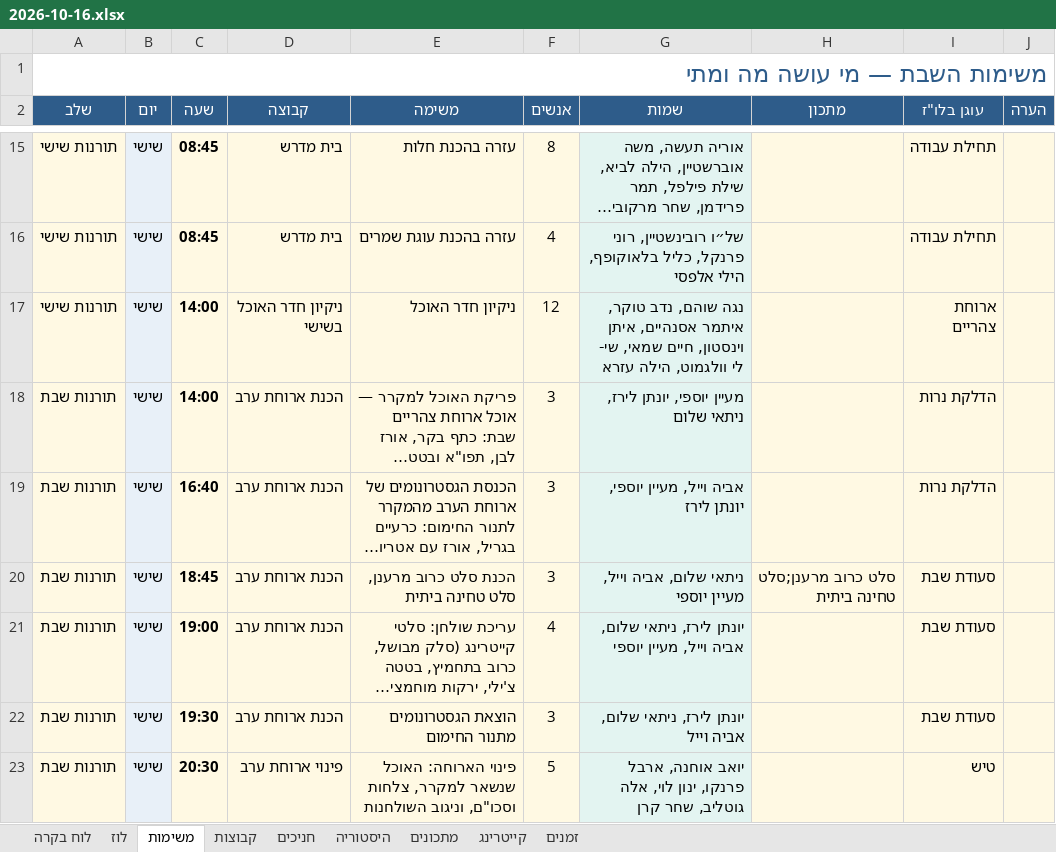
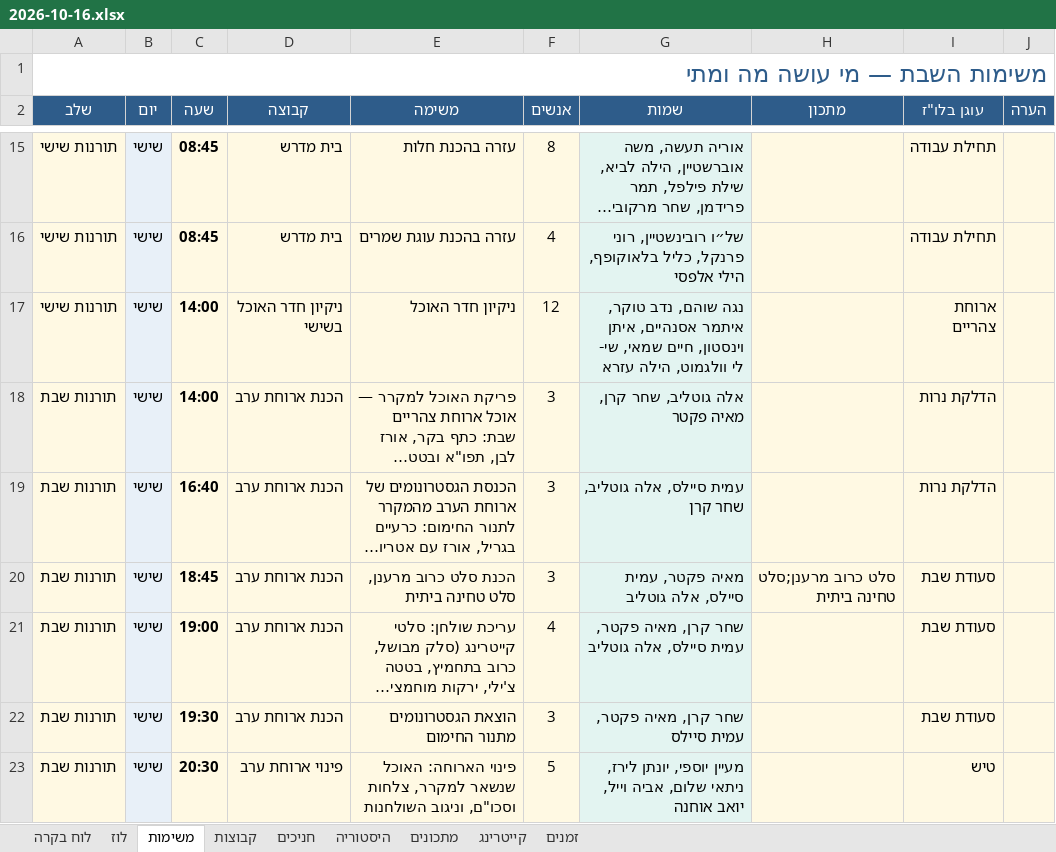
Before and after one commit to urishav464/Ein-Prat-work, an Excel workbook: shabbatot/2026-10-16.xlsx, sheet משימות, drawn as a sheet; only a part is shown, gaps mark what is left out; long unchanged cells end in …; values as stored, in another font and other column widths than the file's, no borders; the diff covers the shown part only; the diff names each change by its address in the sheet, - before the commit and + after, or states it on an @@ line.

```diff
--- a/shabbatot/2026-10-16.xlsx (sheet משימות)
+++ b/shabbatot/2026-10-16.xlsx (sheet משימות)
-G18 (שמות): מעיין יוספי, יונתן לירז, ניתאי שלום
+G18 (שמות): אלה גוטליב, שחר קרן, מאיה פקטר
-G19 (שמות): אביה וייל, מעיין יוספי, יונתן לירז
+G19 (שמות): עמית סיילס, אלה גוטליב, שחר קרן
-G20 (שמות): ניתאי שלום, אביה וייל, מעיין יוספי
+G20 (שמות): מאיה פקטר, עמית סיילס, אלה גוטליב
-G21 (שמות): יונתן לירז, ניתאי שלום, אביה וייל, מעיין יוספי
+G21 (שמות): שחר קרן, מאיה פקטר, עמית סיילס, אלה גוטליב
-G22 (שמות): יונתן לירז, ניתאי שלום, אביה וייל
+G22 (שמות): שחר קרן, מאיה פקטר, עמית סיילס
-G23 (שמות): יואב אוחנה, ארבל פרנקו, ינון לוי, אלה גוטליב, שחר קרן
+G23 (שמות): מעיין יוספי, יונתן לירז, ניתאי שלום, אביה וייל, יואב אוחנה
```
Also changed, not shown: 6 edited cells elsewhere in this sheet, sheet היסטוריה, sheet חניכים, sheet קבוצות, 36 other files.
